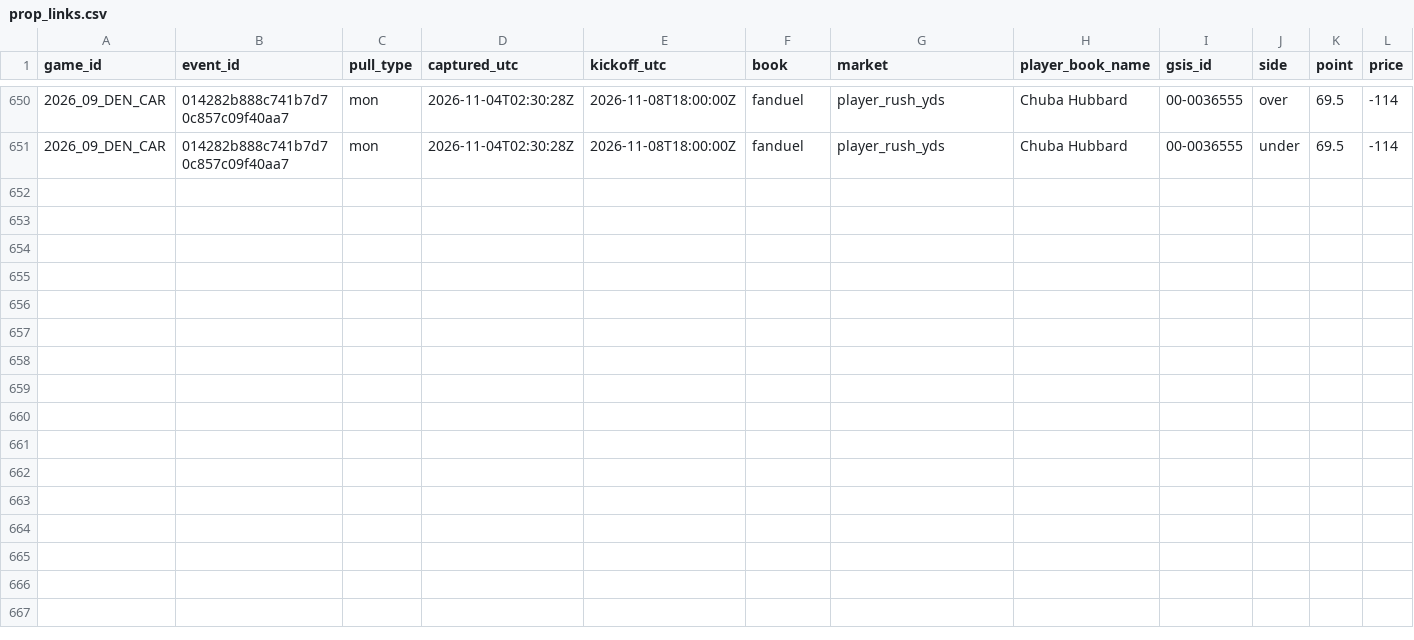
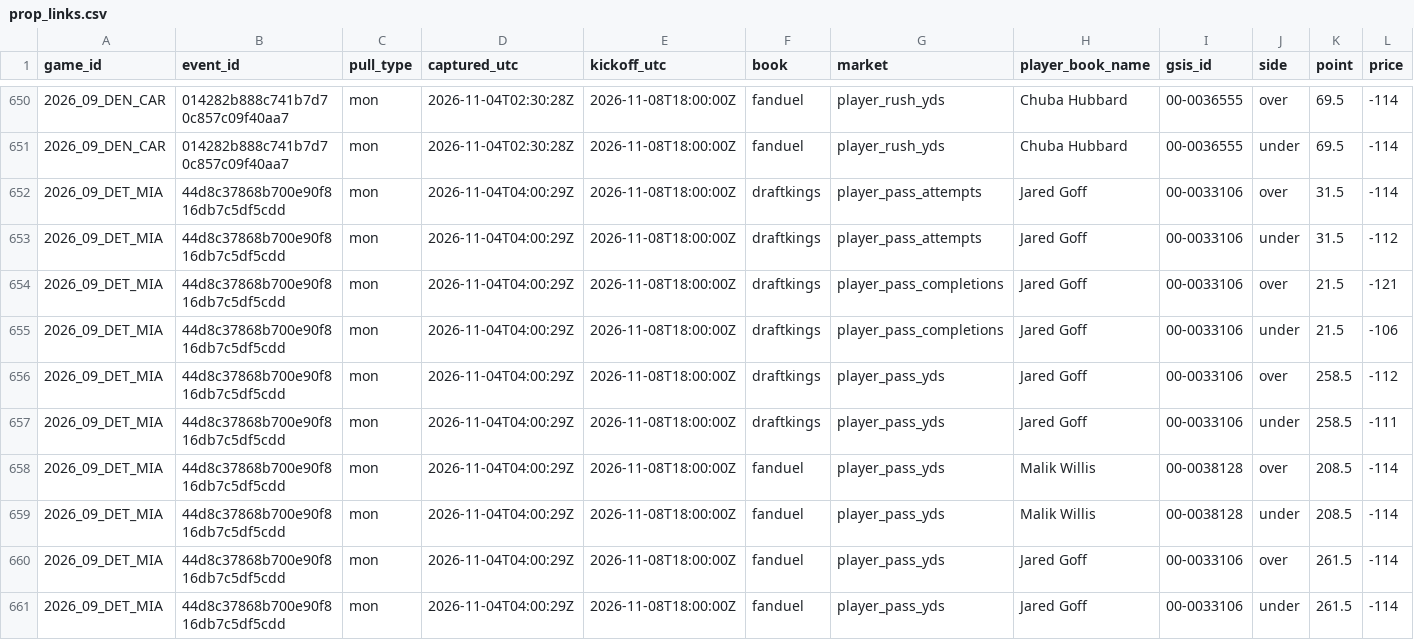
Before and after one commit to mvpeterson0-netizen/NFL-Odds-Tracker, a CSV file: data/prop_links.csv, drawn as a sheet; only a part is shown, gaps mark what is left out; rows hold the shown columns only; the diff names each change by its address in the sheet, - before the commit and + after, or states it on an @@ line.

```diff
--- a/data/prop_links.csv
+++ b/data/prop_links.csv
+row 652: 2026_09_DET_MIA | 44d8c37868b700e90f816db7c5df5cdd | mon | 2026-11-04T04:00:29Z | 2026-11-08T18:00:00Z | draftkings | player_pass_attempts | Jared Goff | 00-0033106 | over | 31.5 | -114
+row 653: 2026_09_DET_MIA | 44d8c37868b700e90f816db7c5df5cdd | mon | 2026-11-04T04:00:29Z | 2026-11-08T18:00:00Z | draftkings | player_pass_attempts | Jared Goff | 00-0033106 | under | 31.5 | -112
+row 654: 2026_09_DET_MIA | 44d8c37868b700e90f816db7c5df5cdd | mon | 2026-11-04T04:00:29Z | 2026-11-08T18:00:00Z | draftkings | player_pass_completions | Jared Goff | 00-0033106 | over | 21.5 | -121
+row 655: 2026_09_DET_MIA | 44d8c37868b700e90f816db7c5df5cdd | mon | 2026-11-04T04:00:29Z | 2026-11-08T18:00:00Z | draftkings | player_pass_completions | Jared Goff | 00-0033106 | under | 21.5 | -106
+row 656: 2026_09_DET_MIA | 44d8c37868b700e90f816db7c5df5cdd | mon | 2026-11-04T04:00:29Z | 2026-11-08T18:00:00Z | draftkings | player_pass_yds | Jared Goff | 00-0033106 | over | 258.5 | -112
+row 657: 2026_09_DET_MIA | 44d8c37868b700e90f816db7c5df5cdd | mon | 2026-11-04T04:00:29Z | 2026-11-08T18:00:00Z | draftkings | player_pass_yds | Jared Goff | 00-0033106 | under | 258.5 | -111
+row 658: 2026_09_DET_MIA | 44d8c37868b700e90f816db7c5df5cdd | mon | 2026-11-04T04:00:29Z | 2026-11-08T18:00:00Z | fanduel | player_pass_yds | Malik Willis | 00-0038128 | over | 208.5 | -114
+row 659: 2026_09_DET_MIA | 44d8c37868b700e90f816db7c5df5cdd | mon | 2026-11-04T04:00:29Z | 2026-11-08T18:00:00Z | fanduel | player_pass_yds | Malik Willis | 00-0038128 | under | 208.5 | -114
+row 660: 2026_09_DET_MIA | 44d8c37868b700e90f816db7c5df5cdd | mon | 2026-11-04T04:00:29Z | 2026-11-08T18:00:00Z | fanduel | player_pass_yds | Jared Goff | 00-0033106 | over | 261.5 | -114
+row 661: 2026_09_DET_MIA | 44d8c37868b700e90f816db7c5df5cdd | mon | 2026-11-04T04:00:29Z | 2026-11-08T18:00:00Z | fanduel | player_pass_yds | Jared Goff | 00-0033106 | under | 261.5 | -114
```
Also changed, not shown: data/pull_log.csv, data/runs/2026-11.csv, 7 other files.
